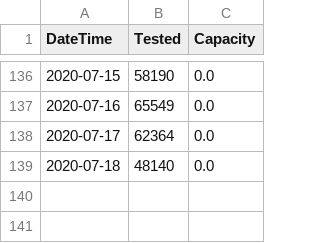
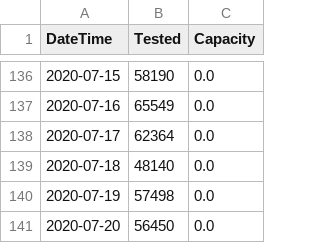
Before and after one commit to AlrasheedA/saudi_covid19, a CSV file: data/saudi_covid19_tests.csv, drawn as a sheet; only a part is shown, gaps mark what is left out.

Commit message:
update data

```diff
--- a/data/saudi_covid19_tests.csv
+++ b/data/saudi_covid19_tests.csv
@@ -139 +139,3 @@ DateTime,Tested,Capacity
 2020-07-18,48140,0.0
+2020-07-19,57498,0.0
+2020-07-20,56450,0.0
```
Also changed, not shown: data/saudi_covid19_critical.csv, 1 other file.
